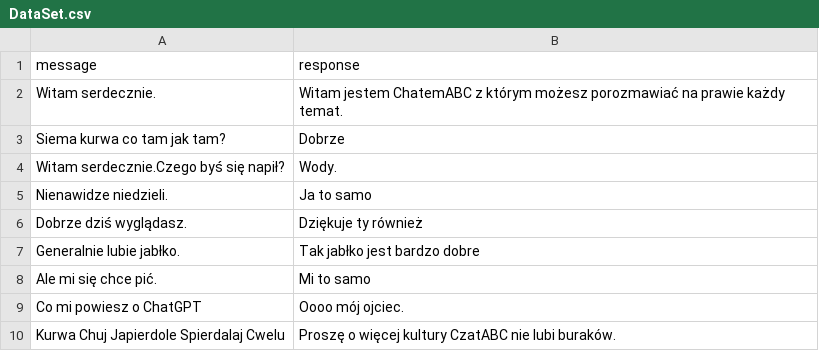
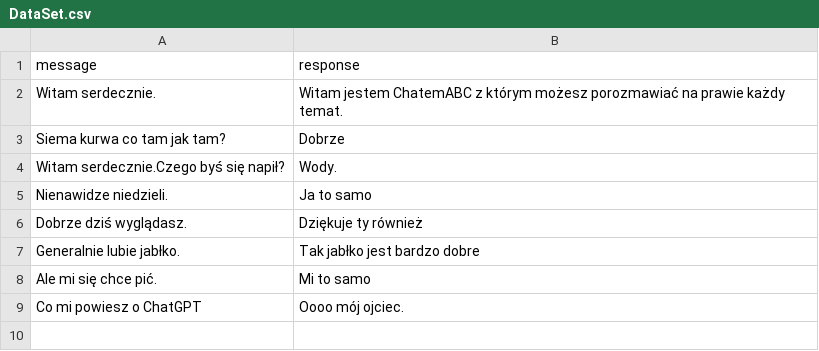
Before and after one commit to WlodaRtkp/SmallAIchat, a CSV file: DataSet.csv, drawn as a sheet; the diff names each change by its address in the sheet, - before the commit and + after, or states it on an @@ line.

Commit message:
Update DataSet.csv

```diff
--- a/DataSet.csv
+++ b/DataSet.csv
-row 10: Kurwa Chuj Japierdole Spierdalaj Cwelu | Proszę o więcej kultury CzatABC nie lubi buraków.
```
